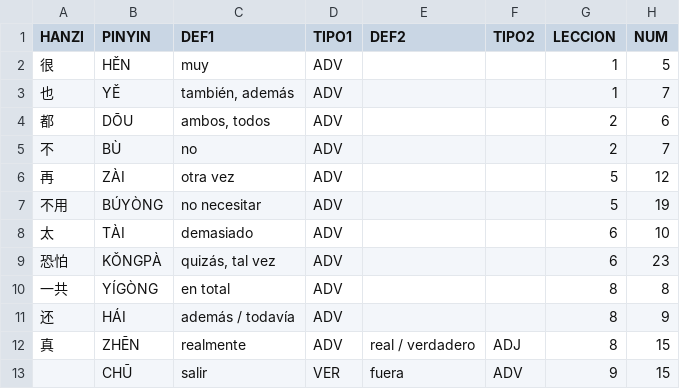
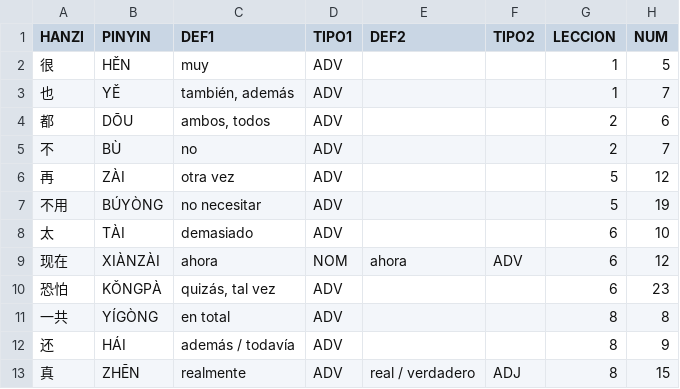
Before and after one commit to pablo-cerve/confucio, a CSV file: lessons/generated/adverbs.csv, drawn as a sheet; only a part is shown; the shorter side is filled out with more unchanged rows; the diff names each change by its address in the sheet, - before the commit and + after, or states it on an @@ line.

Commit message:
Run generate.py

```diff
--- a/lessons/generated/adverbs.csv
+++ b/lessons/generated/adverbs.csv
+row 9: 现在 | XIÀNZÀI | ahora | NOM | ahora | ADV | 6 | 12
```
Also changed, not shown: lessons/book2/lesson20.csv, lessons/generated/adjectives.csv, 5 other files.
